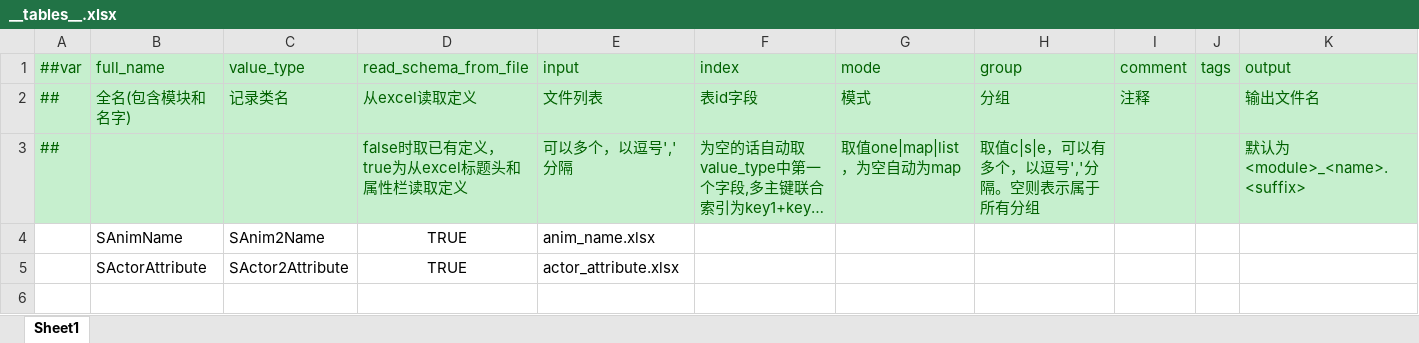
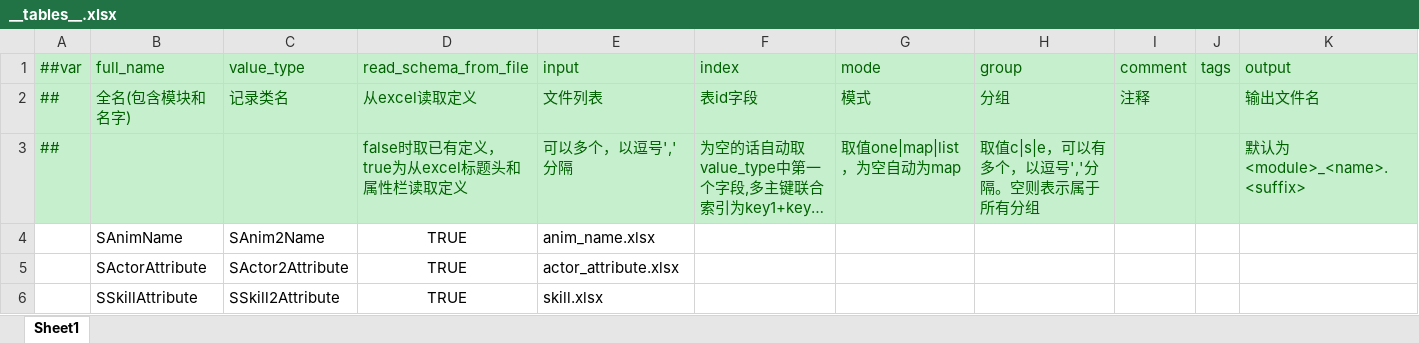
Before and after one commit to ShawSquirrel/PCR, an Excel workbook: Configs/GameConfig/Datas/__tables__.xlsx, sheet Sheet1, drawn as a sheet; long unchanged cells end in …; values as stored, in another font and other column widths than the file's, no borders; the diff names each change by its address in the sheet, - before the commit and + after, or states it on an @@ line.

```diff
--- a/Configs/GameConfig/Datas/__tables__.xlsx (sheet Sheet1)
+++ b/Configs/GameConfig/Datas/__tables__.xlsx (sheet Sheet1)
+row 6:  | SSkillAttribute | SSkill2Attribute | TRUE | skill.xlsx
```
Also changed, not shown: 19 other files.
